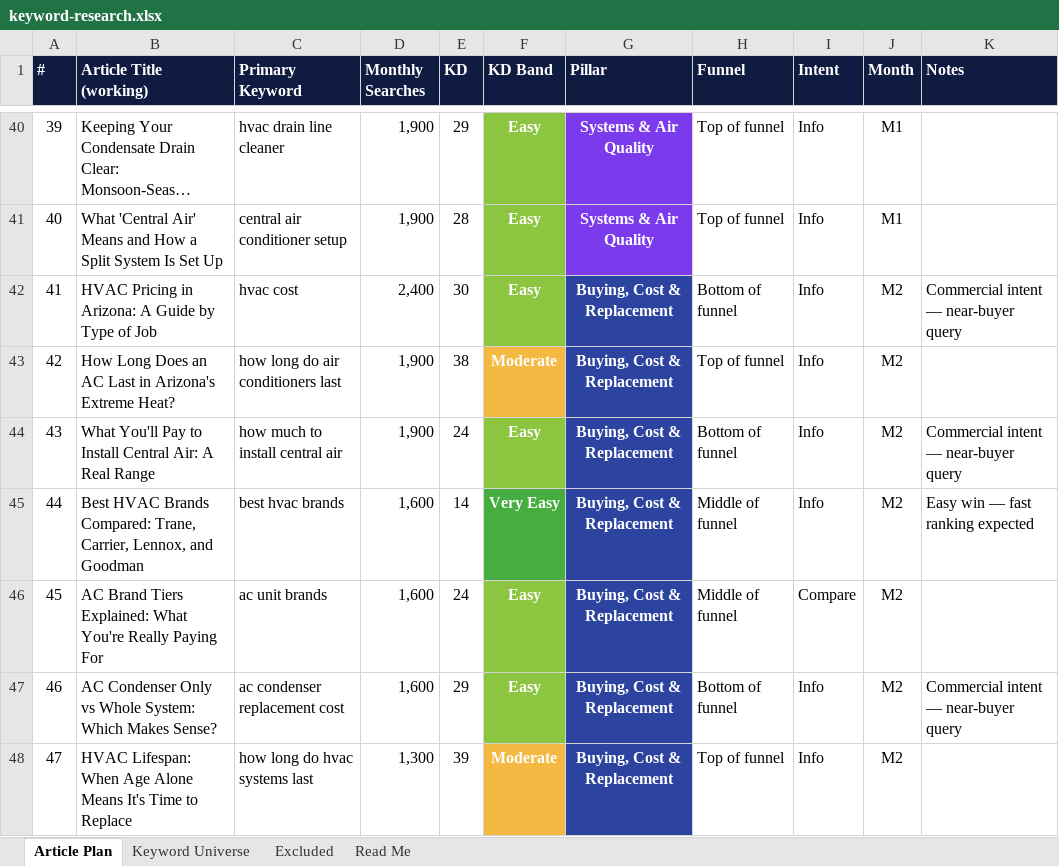
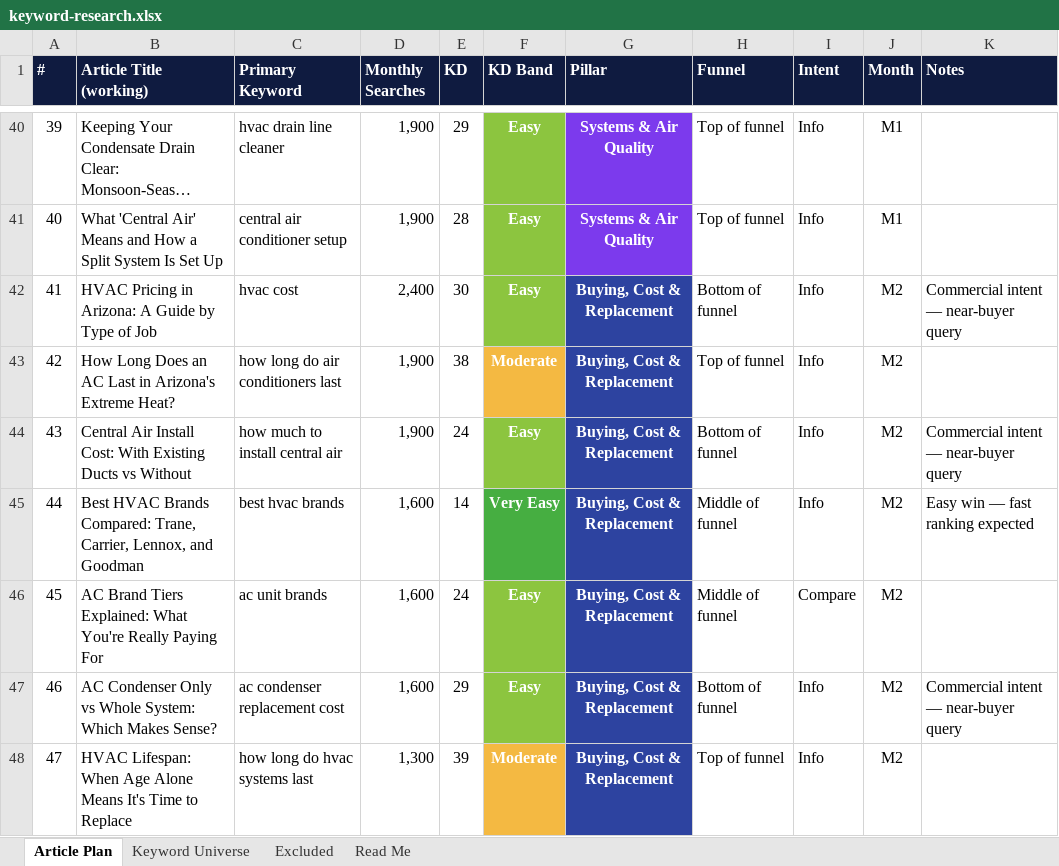
Before and after one commit to jonestj-boop/decks, an Excel workbook: decks/bradford-heating-cooling/keyword-research.xlsx, sheet Article Plan, drawn as a sheet; only a part is shown, gaps mark what is left out; long unchanged cells end in …; values as stored, in another font and other column widths than the file's, no borders; the diff covers the shown part only; the diff names each change by its address in the sheet, - before the commit and + after, or states it on an @@ line.

```diff
--- a/decks/bradford-heating-cooling/keyword-research.xlsx (sheet Article Plan)
+++ b/decks/bradford-heating-cooling/keyword-research.xlsx (sheet Article Plan)
-B44 (Article Title (working)): What You'll Pay to Install Central Air: A Real Range
+B44 (Article Title (working)): Central Air Install Cost: With Existing Ducts vs Without
```
Also changed, not shown: 9 edited cells and cell formats elsewhere in this sheet, sheet Keyword Universe, 1 other file.
